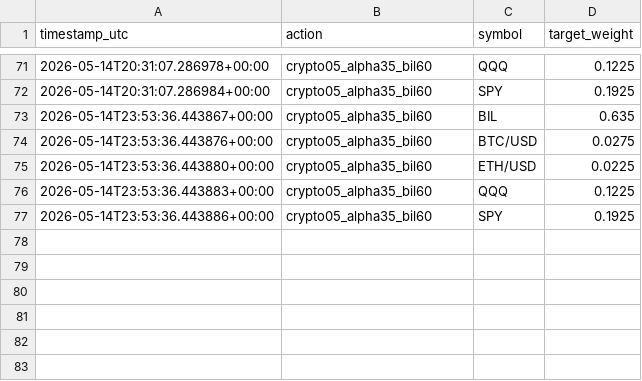
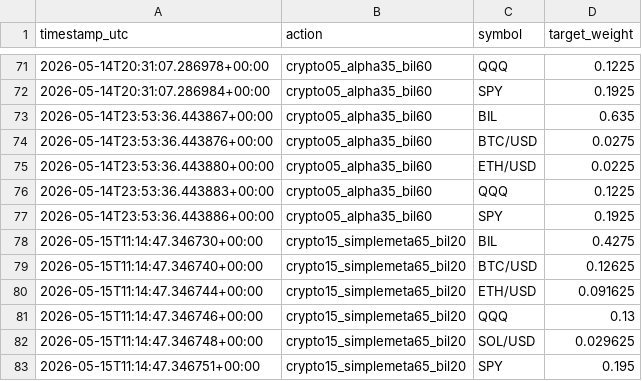
Before and after one commit to FinTechEntrepreneurldz/br_ppo_crypto_v15, a CSV file: logs/target_weights/target_weights.csv, drawn as a sheet; only a part is shown, gaps mark what is left out; the diff names each change by its address in the sheet, - before the commit and + after, or states it on an @@ line.

```diff
--- a/logs/target_weights/target_weights.csv
+++ b/logs/target_weights/target_weights.csv
+row 78: 2026-05-15T11:14:47.346730+00:00 | crypto15_simplemeta65_bil20 | BIL | 0.4275
+row 79: 2026-05-15T11:14:47.346740+00:00 | crypto15_simplemeta65_bil20 | BTC/USD | 0.12625
+row 80: 2026-05-15T11:14:47.346744+00:00 | crypto15_simplemeta65_bil20 | ETH/USD | 0.091625
+row 81: 2026-05-15T11:14:47.346746+00:00 | crypto15_simplemeta65_bil20 | QQQ | 0.13
+row 82: 2026-05-15T11:14:47.346748+00:00 | crypto15_simplemeta65_bil20 | SOL/USD | 0.029625
+row 83: 2026-05-15T11:14:47.346751+00:00 | crypto15_simplemeta65_bil20 | SPY | 0.195
```
Also changed, not shown: logs/decisions/decisions.csv, logs/decisions/latest_decision.csv, 5 other files.
